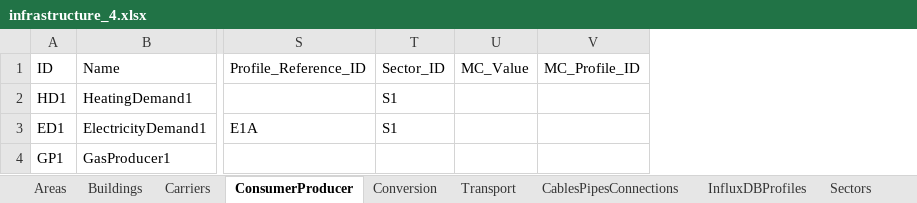
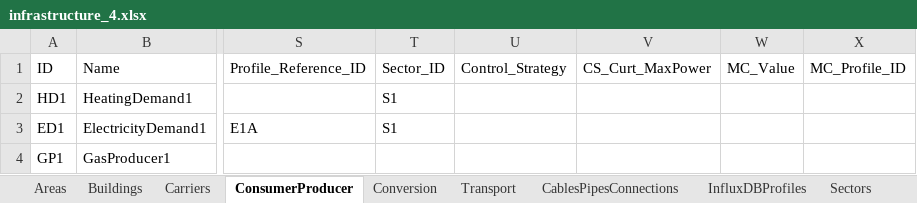
Before and after one commit to EnergyTransition/excel-2-esdl, an Excel workbook: data/infrastructure_4.xlsx, sheet ConsumerProducer, drawn as a sheet; only a part is shown, gaps mark what is left out; values as stored, in another font and other column widths than the file's, no borders; the diff names each change by its address in the sheet, - before the commit and + after, or states it on an @@ line.

Commit message:
Added support for a ControlStrategy for Producers

```diff
--- a/data/infrastructure_4.xlsx (sheet ConsumerProducer)
+++ b/data/infrastructure_4.xlsx (sheet ConsumerProducer)
+column U, row 1: Control_Strategy
+column V, row 1: CS_Curt_MaxPower
```
Also changed, not shown: 1 other file.
